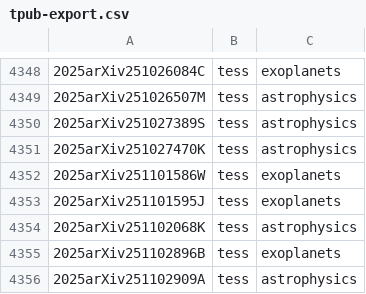
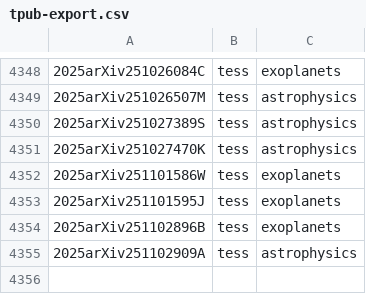
Before and after one commit to tessgi/tpub, a CSV file: data/tpub-export.csv, drawn as a sheet; only a part is shown, gaps mark what is left out; the diff names each change by its address in the sheet, - before the commit and + after, or states it on an @@ line.

```diff
--- a/data/tpub-export.csv
+++ b/data/tpub-export.csv
-row 4354: 2025arXiv251102068K | tess | astrophysics
```
Also changed, not shown: 1 other file.
